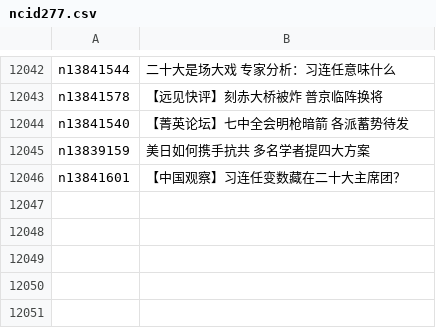
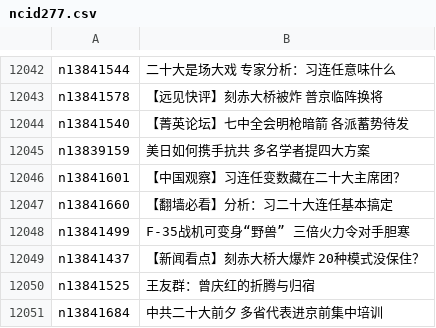
Before and after one commit to epic-marker/epoch-news, a CSV file: indexes/ncid277.csv, drawn as a sheet; only a part is shown, gaps mark what is left out.

```diff
--- a/indexes/ncid277.csv
+++ b/indexes/ncid277.csv
@@ -12046 +12046,6 @@ n13839159,美日如何携手抗共 多名学者提四大方案
 n13841601,【中国观察】习连任变数藏在二十大主席团？
+n13841660,【翻墙必看】分析：习二十大连任基本搞定
+n13841499,F-35战机可变身“野兽” 三倍火力令对手胆寒
+n13841437,【新闻看点】刻赤大桥大爆炸 20种模式没保住？
+n13841525,王友群：曾庆红的折腾与归宿
+n13841684,中共二十大前夕 多省代表进京前集中培训
```
Also changed, not shown: indexes/ncid1078158.csv, indexes/ncid1078159.csv, 33 other files.
